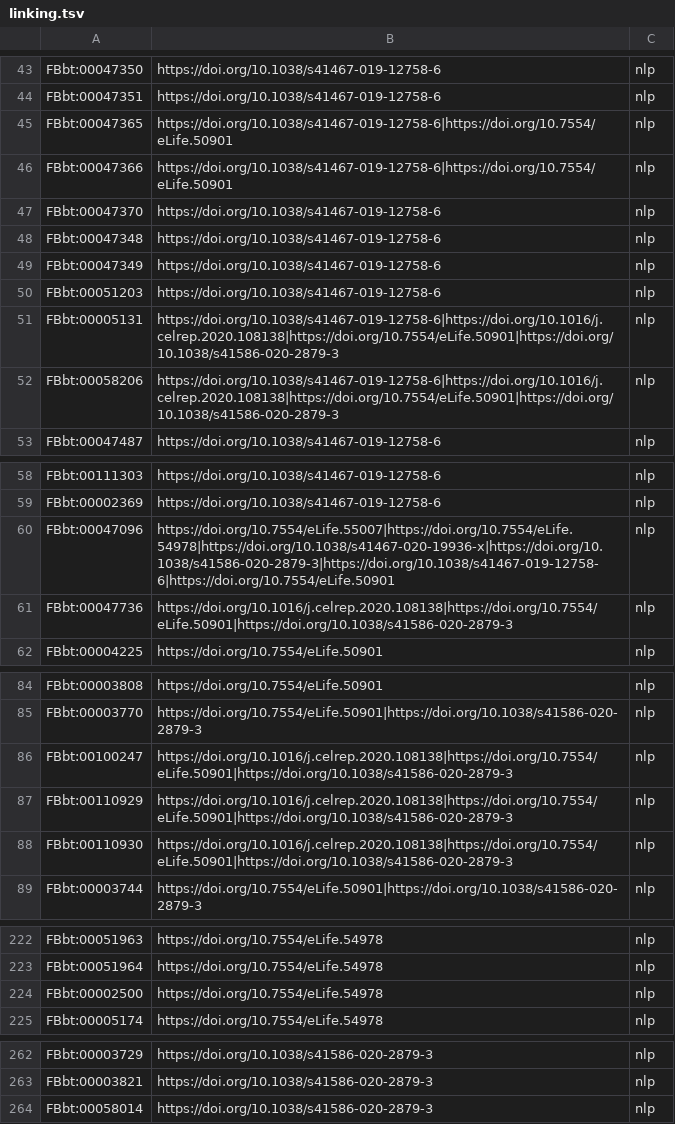
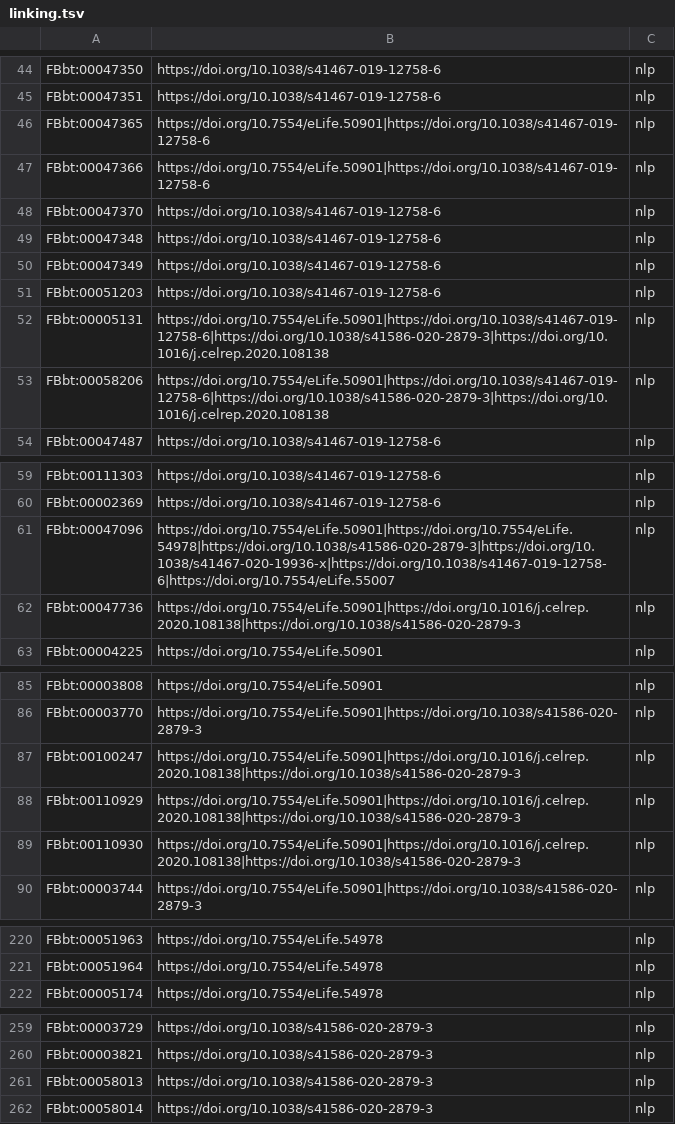
Before and after one commit to VirtualFlyBrain/neuron-to-paper-nlp, a TSV file: robot_templates/linking.tsv, drawn as a sheet; only a part is shown, gaps mark what is left out; the diff covers the shown part only.

```diff
--- a/robot_templates/linking.tsv
+++ b/robot_templates/linking.tsv
@@ -44,4 +45,4 @@ FBbt:00047350	https://doi.org/10.1038/s41467-019-12758-6	nlp
 FBbt:00047351	https://doi.org/10.1038/s41467-019-12758-6	nlp
-FBbt:00047365	https://doi.org/10.1038/s41467-019-12758-6|https://doi.org/10.7554/eLife.50901	nlp
-FBbt:00047366	https://doi.org/10.1038/s41467-019-12758-6|https://doi.org/10.7554/eLife.50901	nlp
+FBbt:00047365	https://doi.org/10.7554/eLife.50901|https://doi.org/10.1038/s41467-019-12758-6	nlp
+FBbt:00047366	https://doi.org/10.7554/eLife.50901|https://doi.org/10.1038/s41467-019-12758-6	nlp
 FBbt:00047370	https://doi.org/10.1038/s41467-019-12758-6	nlp
@@ -50,4 +51,4 @@ FBbt:00047349	https://doi.org/10.1038/s41467-019-12758-6	nlp
 FBbt:00051203	https://doi.org/10.1038/s41467-019-12758-6	nlp
-FBbt:00005131	https://doi.org/10.1038/s41467-019-12758-6|https://doi.org/10.1016/j.celrep.2020.108138|https://doi.org/10.7554/eLife.50901|https://doi.org/10.1038/s41586-020-2879-3	nlp
-FBbt:00058206	https://doi.org/10.1038/s41467-019-12758-6|https://doi.org/10.1016/j.celrep.2020.108138|https://doi.org/10.7554/eLife.50901|https://doi.org/10.1038/s41586-020-2879-3	nlp
+FBbt:00005131	https://doi.org/10.7554/eLife.50901|https://doi.org/10.1038/s41467-019-12758-6|https://doi.org/10.1038/s41586-020-2879-3|https://doi.org/10.1016/j.celrep.2020.108138	nlp
+FBbt:00058206	https://doi.org/10.7554/eLife.50901|https://doi.org/10.1038/s41467-019-12758-6|https://doi.org/10.1038/s41586-020-2879-3|https://doi.org/10.1016/j.celrep.2020.108138	nlp
 FBbt:00047487	https://doi.org/10.1038/s41467-019-12758-6	nlp
@@ -59,4 +60,4 @@ FBbt:00111303	https://doi.org/10.1038/s41467-019-12758-6	nlp
 FBbt:00002369	https://doi.org/10.1038/s41467-019-12758-6	nlp
-FBbt:00047096	https://doi.org/10.7554/eLife.55007|https://doi.org/10.7554/eLife.54978|https://doi.org/10.1038/s41467-020-19936-x|https://doi.org/10.1038/s41586-020-2879-3|https://doi.org/10.1038/s41467-019-12758-6|https://doi.org/10.7554/eLife.50901	nlp
-FBbt:00047736	https://doi.org/10.1016/j.celrep.2020.108138|https://doi.org/10.7554/eLife.50901|https://doi.org/10.1038/s41586-020-2879-3	nlp
+FBbt:00047096	https://doi.org/10.7554/eLife.50901|https://doi.org/10.7554/eLife.54978|https://doi.org/10.1038/s41586-020-2879-3|https://doi.org/10.1038/s41467-020-19936-x|https://doi.org/10.1038/s41467-019-12758-6|https://doi.org/10.7554/eLife.55007	nlp
+FBbt:00047736	https://doi.org/10.7554/eLife.50901|https://doi.org/10.1016/j.celrep.2020.108138|https://doi.org/10.1038/s41586-020-2879-3	nlp
 FBbt:00004225	https://doi.org/10.7554/eLife.50901	nlp
@@ -85,5 +86,5 @@ FBbt:00003808	https://doi.org/10.7554/eLife.50901	nlp
 FBbt:00003770	https://doi.org/10.7554/eLife.50901|https://doi.org/10.1038/s41586-020-2879-3	nlp
-FBbt:00100247	https://doi.org/10.1016/j.celrep.2020.108138|https://doi.org/10.7554/eLife.50901|https://doi.org/10.1038/s41586-020-2879-3	nlp
-FBbt:00110929	https://doi.org/10.1016/j.celrep.2020.108138|https://doi.org/10.7554/eLife.50901|https://doi.org/10.1038/s41586-020-2879-3	nlp
-FBbt:00110930	https://doi.org/10.1016/j.celrep.2020.108138|https://doi.org/10.7554/eLife.50901|https://doi.org/10.1038/s41586-020-2879-3	nlp
+FBbt:00100247	https://doi.org/10.7554/eLife.50901|https://doi.org/10.1016/j.celrep.2020.108138|https://doi.org/10.1038/s41586-020-2879-3	nlp
+FBbt:00110929	https://doi.org/10.7554/eLife.50901|https://doi.org/10.1016/j.celrep.2020.108138|https://doi.org/10.1038/s41586-020-2879-3	nlp
+FBbt:00110930	https://doi.org/10.7554/eLife.50901|https://doi.org/10.1016/j.celrep.2020.108138|https://doi.org/10.1038/s41586-020-2879-3	nlp
 FBbt:00003744	https://doi.org/10.7554/eLife.50901|https://doi.org/10.1038/s41586-020-2879-3	nlp
@@ -223,3 +221,2 @@ FBbt:00051963	https://doi.org/10.7554/eLife.54978	nlp
 FBbt:00051964	https://doi.org/10.7554/eLife.54978	nlp
-FBbt:00002500	https://doi.org/10.7554/eLife.54978	nlp
 FBbt:00005174	https://doi.org/10.7554/eLife.54978	nlp
@@ -263,2 +260,3 @@ FBbt:00003729	https://doi.org/10.1038/s41586-020-2879-3	nlp
 FBbt:00003821	https://doi.org/10.1038/s41586-020-2879-3	nlp
+FBbt:00058013	https://doi.org/10.1038/s41586-020-2879-3	nlp
 FBbt:00058014	https://doi.org/10.1038/s41586-020-2879-3	nlp
```
Also changed, not shown: 2 added rows, 4 removed rows and 28 edited cells elsewhere in this file, evaluation/PMC7790857 review.csv, output/brief_85_4/PMC6800437.tsv, 12 other files.
